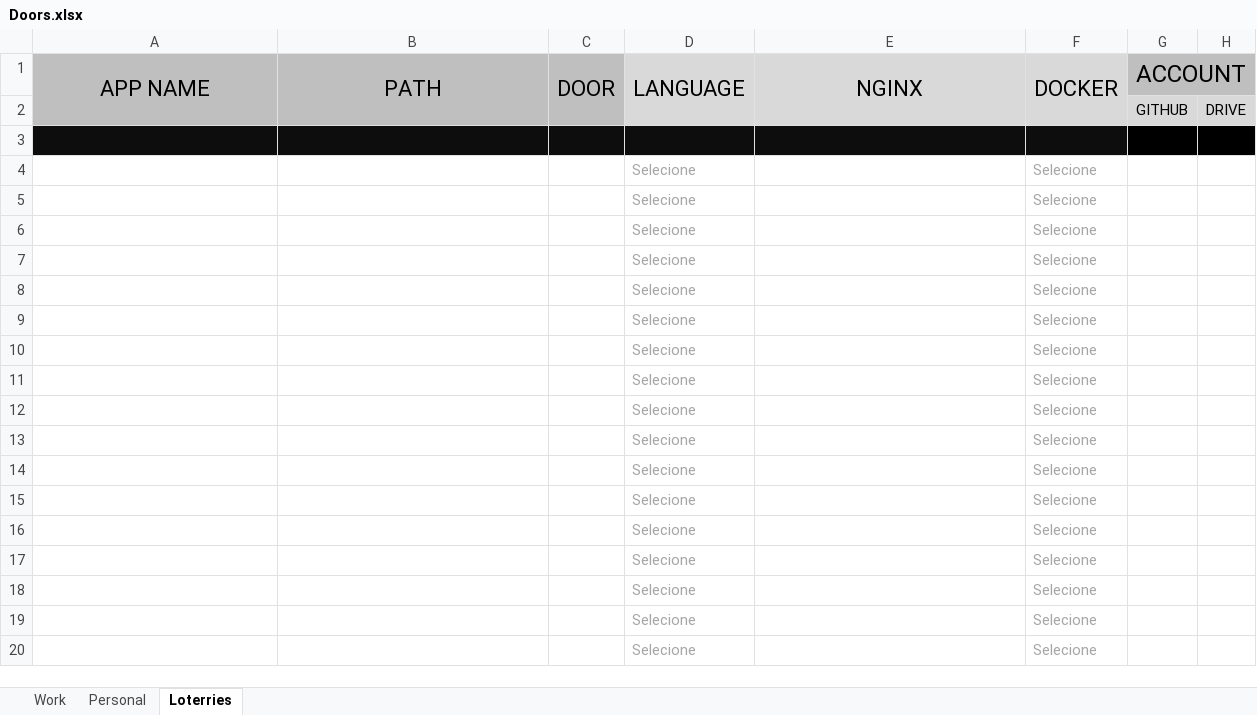
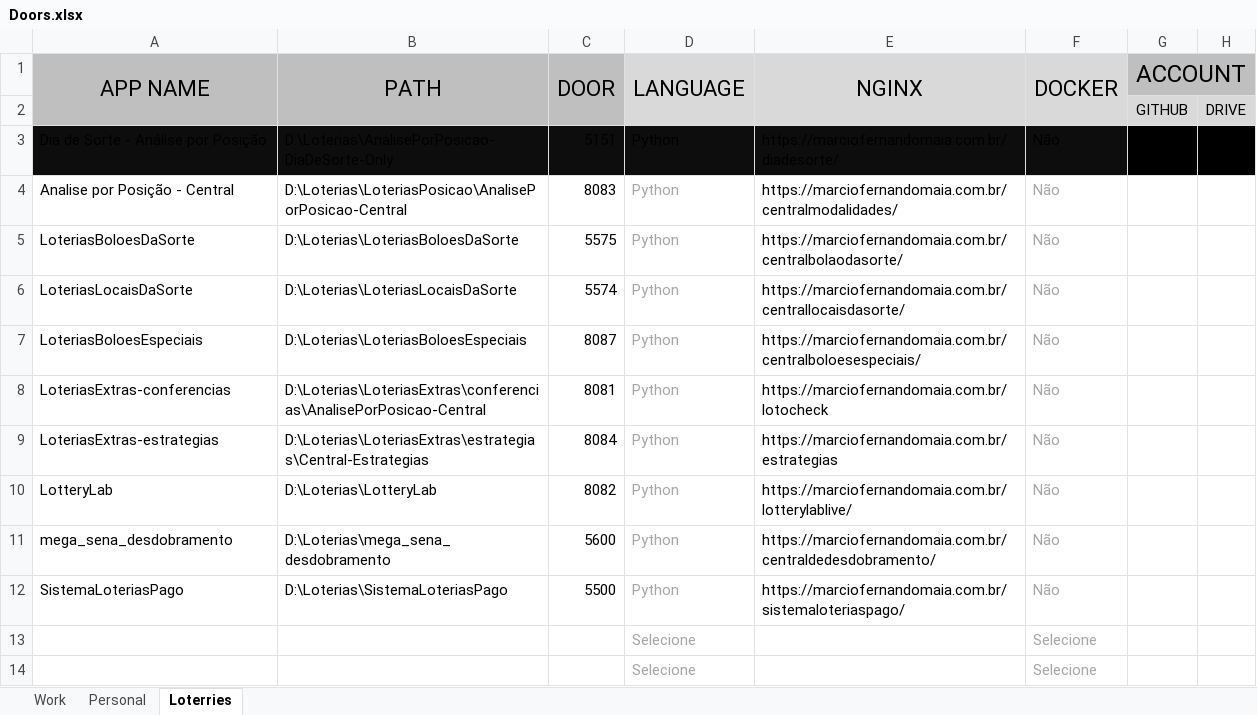
Before and after one commit to projetospyton2025/Doors, an Excel workbook: Doors.xlsx, sheet Loterries, drawn as a sheet; only a part is shown; the shorter side is filled out with more unchanged rows; values as stored, in another font and other column widths than the file's, no borders; removed rows and columns are numbered as before the commit, all else as after; the diff names each change by its address in the sheet, - before the commit and + after, or states it on an @@ line.

```diff
--- a/Doors.xlsx (sheet Loterries)
+++ b/Doors.xlsx (sheet Loterries)
-H1 fill: #BFBFBF
+H1 fill: none
-A2:C2 fill: #BFBFBF
+A2:C2 fill: none
-D2:F2 fill: #D9D9D9
+D2:F2 fill: none
-row 3: (empty)
+row 3: Dia de Sorte - Análise por Posição | D:\Loterias\AnalisePorPosicao-DiaDeSorte-Only | 5151 | Python | https://marciofernandomaia.com.br/diadesorte/ | Não
-row 4:  |  |  | Selecione |  | Selecione
-row 5:  |  |  | Selecione |  | Selecione
-row 6:  |  |  | Selecione |  | Selecione
-row 7:  |  |  | Selecione |  | Selecione
-row 8:  |  |  | Selecione |  | Selecione
-row 9:  |  |  | Selecione |  | Selecione
-row 10:  |  |  | Selecione |  | Selecione
-row 11:  |  |  | Selecione |  | Selecione
-row 12:  |  |  | Selecione |  | Selecione
+row 4: Analise por Posição - Central | D:\Loterias\LoteriasPosicao\AnalisePorPosicao-Central | 8083 | Python | https://marciofernandomaia.com.br/centralmodalidades/ | Não
+row 5: LoteriasBoloesDaSorte | D:\Loterias\LoteriasBoloesDaSorte | 5575 | Python | https://marciofernandomaia.com.br/centralbolaodasorte/ | Não
+row 6: LoteriasLocaisDaSorte | D:\Loterias\LoteriasLocaisDaSorte | 5574 | Python | https://marciofernandomaia.com.br/centrallocaisdasorte/ | Não
+row 7: LoteriasBoloesEspeciais | D:\Loterias\LoteriasBoloesEspeciais | 8087 | Python | https://marciofernandomaia.com.br/centralboloesespeciais/ | Não
+row 8: LoteriasExtras-conferencias | D:\Loterias\LoteriasExtras\conferencias\AnalisePorPosicao-Central | 8081 | Python | https://marciofernandomaia.com.br/lotocheck | Não
+row 9: LoteriasExtras-estrategias | D:\Loterias\LoteriasExtras\estrategias\Central-Estrategias | 8084 | Python | https://marciofernandomaia.com.br/estrategias | Não
+row 10: LotteryLab | D:\Loterias\LotteryLab | 8082 | Python | https://marciofernandomaia.com.br/lotterylablive/ | Não
+row 11: mega_sena_desdobramento | D:\Loterias\mega_sena_desdobramento | 5600 | Python | https://marciofernandomaia.com.br/centraldedesdobramento/ | Não
+row 12: SistemaLoteriasPago | D:\Loterias\SistemaLoteriasPago | 5500 | Python | https://marciofernandomaia.com.br/sistemaloteriaspago/ | Não
```
Also changed, not shown: sheet Work, sheet Personal, 30 other files.
